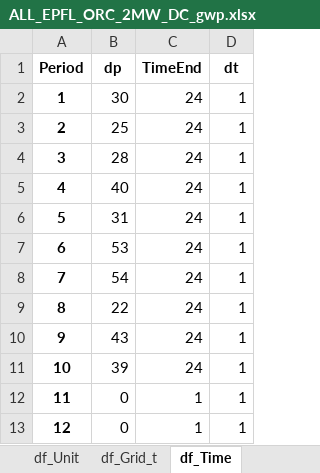
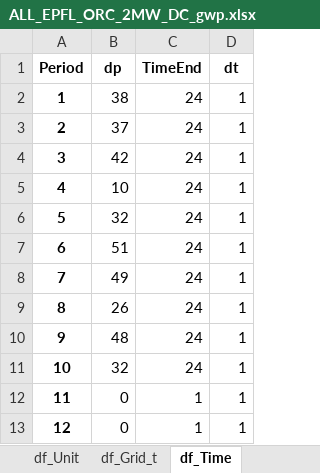
Before and after one commit to sai-ravi-epfl/REHO, an Excel workbook: scripts/template/results/ALL_EPFL_ORC_2MW_DC_gwp.xlsx, sheet df_Time, drawn as a sheet; values as stored, in another font and other column widths than the file's, no borders; the diff names each change by its address in the sheet, - before the commit and + after, or states it on an @@ line.

```diff
--- a/scripts/template/results/ALL_EPFL_ORC_2MW_DC_gwp.xlsx (sheet df_Time)
+++ b/scripts/template/results/ALL_EPFL_ORC_2MW_DC_gwp.xlsx (sheet df_Time)
-B2 (dp): 30
+B2 (dp): 38
-B3 (dp): 25
+B3 (dp): 37
-B4 (dp): 28
+B4 (dp): 42
-B5 (dp): 40
+B5 (dp): 10
-B6 (dp): 31
+B6 (dp): 32
-B7 (dp): 53
+B7 (dp): 51
-B8 (dp): 54
+B8 (dp): 49
-B9 (dp): 22
+B9 (dp): 26
-B10 (dp): 43
+B10 (dp): 48
-B11 (dp): 39
+B11 (dp): 32
```
Also changed, not shown: sheet df_Streams_t, sheet df_Unit_t, sheet df_Grid_t, sheet df_Index, sheet df_Buildings_t, sheet df_Weather, 5 more sheets, scripts/template/results/ALL_EPFL_BAU_gwp.xlsx, 39 other files.
